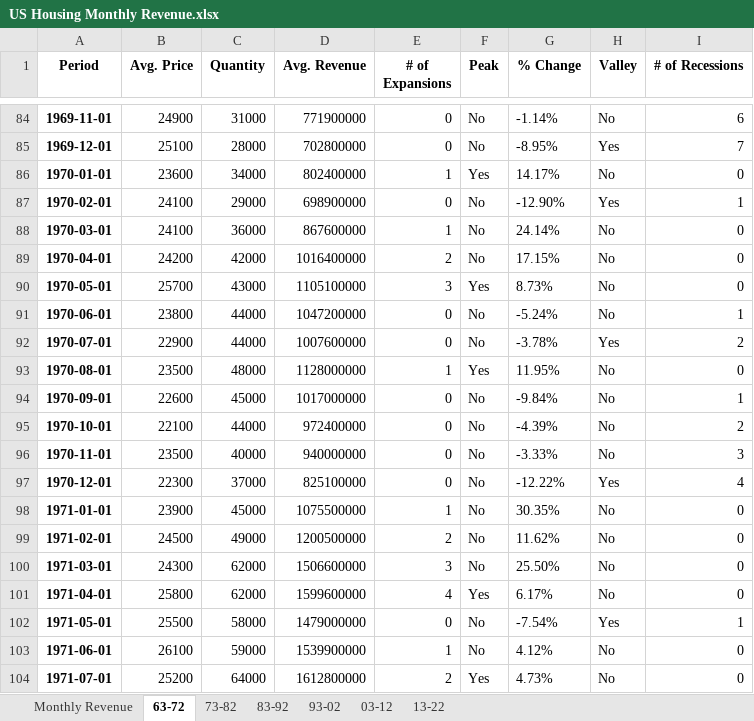
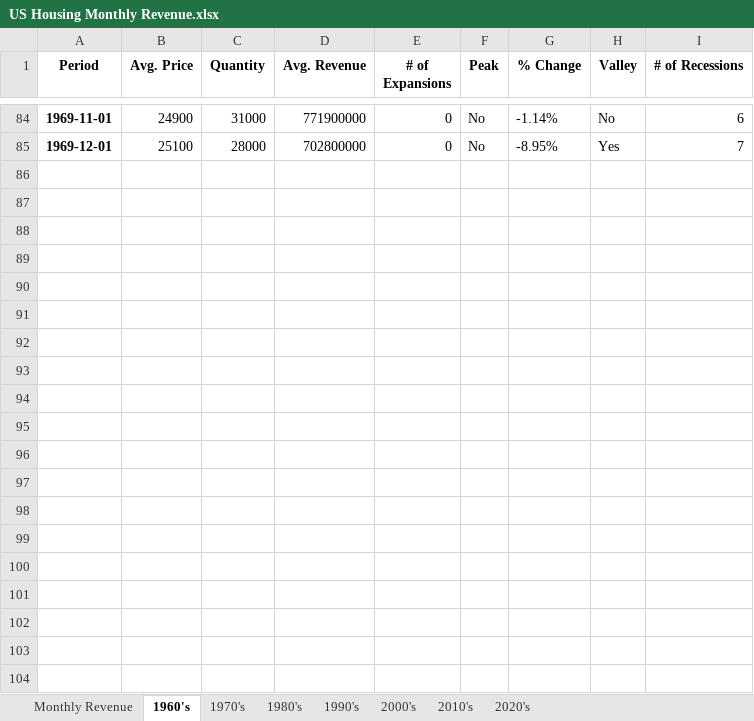
Before and after one commit to Ryan-Andrade/US_Housing_Macro, an Excel workbook: US Housing Monthly Revenue.xlsx, sheet 1960's, drawn as a sheet; only a part is shown, gaps mark what is left out; values as stored, in another font and other column widths than the file's, no borders; the diff covers the shown part only; the diff names each change by its address in the sheet, - before the commit and + after, or states it on an @@ line.

```diff
--- a/US Housing Monthly Revenue.xlsx (sheet 1960's)
+++ b/US Housing Monthly Revenue.xlsx (sheet 1960's)
-sheet tab: 63-72
+sheet tab: 1960's
-sheet tab: 73-82
+sheet tab: 1970's
-sheet tab: 83-92
+sheet tab: 1980's
-sheet tab: 93-02
+sheet tab: 1990's
-sheet tab: 03-12
+sheet tab: 2000's
-sheet tab: 13-22
+sheet tab: 2010's
+sheet tab: 2020's
-row 86: 1970-01-01 | 23600 | 34000 | 802400000 | 1 | Yes | 14.17% | No | 0
-row 87: 1970-02-01 | 24100 | 29000 | 698900000 | 0 | No | -12.90% | Yes | 1
-row 88: 1970-03-01 | 24100 | 36000 | 867600000 | 1 | No | 24.14% | No | 0
-row 89: 1970-04-01 | 24200 | 42000 | 1016400000 | 2 | No | 17.15% | No | 0
-row 90: 1970-05-01 | 25700 | 43000 | 1105100000 | 3 | Yes | 8.73% | No | 0
-row 91: 1970-06-01 | 23800 | 44000 | 1047200000 | 0 | No | -5.24% | No | 1
-row 92: 1970-07-01 | 22900 | 44000 | 1007600000 | 0 | No | -3.78% | Yes | 2
-row 93: 1970-08-01 | 23500 | 48000 | 1128000000 | 1 | Yes | 11.95% | No | 0
-row 94: 1970-09-01 | 22600 | 45000 | 1017000000 | 0 | No | -9.84% | No | 1
-row 95: 1970-10-01 | 22100 | 44000 | 972400000 | 0 | No | -4.39% | No | 2
-row 96: 1970-11-01 | 23500 | 40000 | 940000000 | 0 | No | -3.33% | No | 3
-row 97: 1970-12-01 | 22300 | 37000 | 825100000 | 0 | No | -12.22% | Yes | 4
-row 98: 1971-01-01 | 23900 | 45000 | 1075500000 | 1 | No | 30.35% | No | 0
-row 99: 1971-02-01 | 24500 | 49000 | 1200500000 | 2 | No | 11.62% | No | 0
-row 100: 1971-03-01 | 24300 | 62000 | 1506600000 | 3 | No | 25.50% | No | 0
-row 101: 1971-04-01 | 25800 | 62000 | 1599600000 | 4 | Yes | 6.17% | No | 0
-row 102: 1971-05-01 | 25500 | 58000 | 1479000000 | 0 | No | -7.54% | Yes | 1
-row 103: 1971-06-01 | 26100 | 59000 | 1539900000 | 1 | No | 4.12% | No | 0
-row 104: 1971-07-01 | 25200 | 64000 | 1612800000 | 2 | Yes | 4.73% | No | 0
```
Also changed, not shown: 17 removed rows elsewhere in this sheet, sheet 1970's, sheet 1980's, sheet 1990's, sheet 2000's, sheet 2010's, 4 other files.
